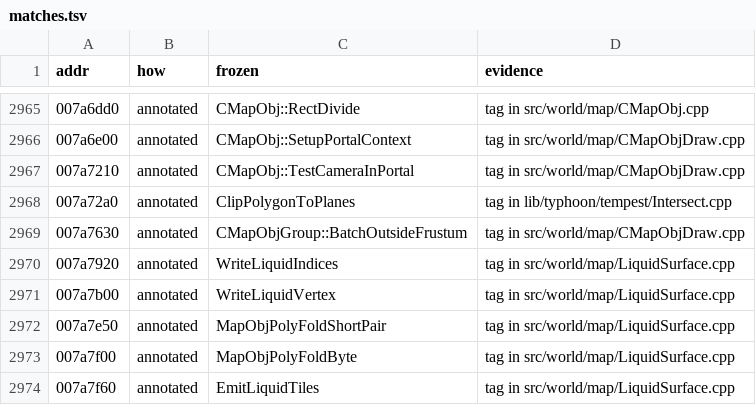
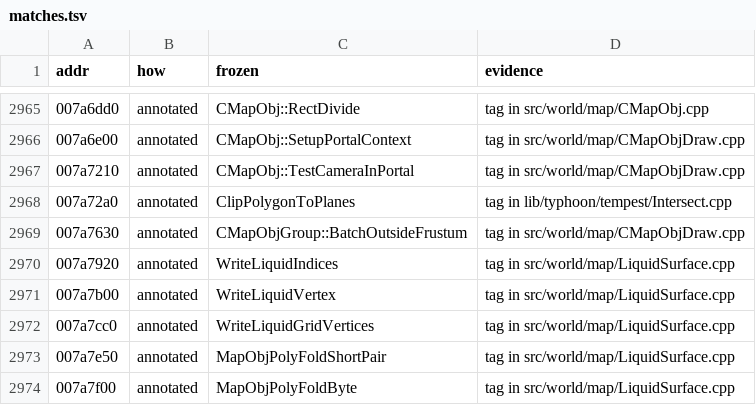
Before and after one commit to zeruth/FrozenClient, a TSV file: tools/recomp/data/matches.tsv, drawn as a sheet; only a part is shown, gaps mark what is left out; the shorter side is filled out with more unchanged rows.

```diff
--- a/tools/recomp/data/matches.tsv
+++ b/tools/recomp/data/matches.tsv
@@ -2971,2 +2971,3 @@ addr	how	frozen	evidence
 007a7b00	annotated	WriteLiquidVertex	tag in src/world/map/LiquidSurface.cpp
+007a7cc0	annotated	WriteLiquidGridVertices	tag in src/world/map/LiquidSurface.cpp
 007a7e50	annotated	MapObjPolyFoldShortPair	tag in src/world/map/LiquidSurface.cpp
```
Also changed, not shown: 6 other files.
